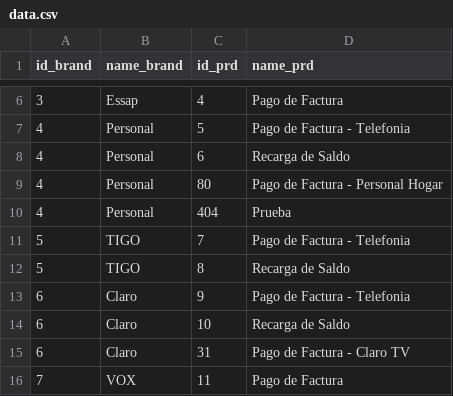
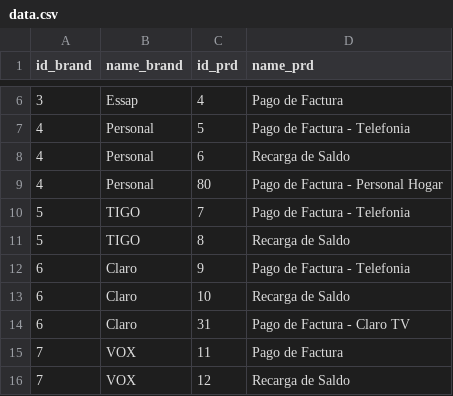
Before and after one commit to danicaceres1998/Herald, a CSV file: data/data.csv, drawn as a sheet; only a part is shown, gaps mark what is left out; the shorter side is filled out with more unchanged rows; the diff names each change by its address in the sheet, - before the commit and + after, or states it on an @@ line.

```diff
--- a/data/data.csv
+++ b/data/data.csv
-row 10: 4 | Personal | 404 | Prueba
```
Also changed, not shown: 5 other files.
